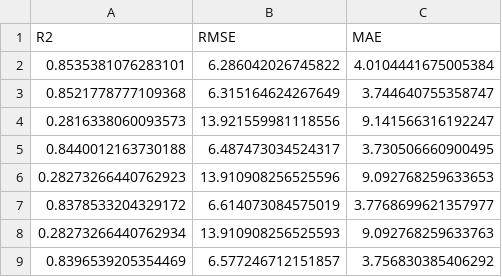
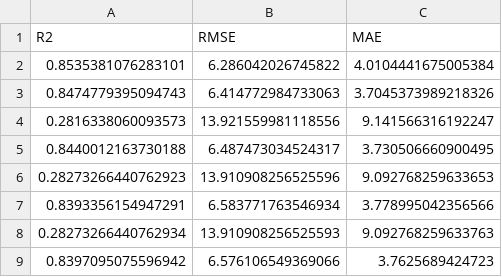
Before and after one commit to medeirosvictor/ds-mobilidade-urbana-fortaleza, a CSV file: performances/performance_total_linha325.csv, drawn as a sheet.

```diff
--- a/performances/performance_total_linha325.csv
+++ b/performances/performance_total_linha325.csv
@@ -2,3 +2,3 @@ R2,RMSE,MAE
 0.8535381076283101,6.286042026745822,4.0104441675005384
-0.8521778777109368,6.315164624267649,3.744640755358747
+0.8474779395094743,6.414772984733063,3.7045373989218326
 0.2816338060093573,13.921559981118556,9.141566316192247
@@ -6,4 +6,4 @@ R2,RMSE,MAE
 0.28273266440762923,13.910908256525596,9.092768259633653
-0.8378533204329172,6.614073084575019,3.7768699621357977
+0.8393356154947291,6.583771763546934,3.778995042356566
 0.28273266440762934,13.910908256525593,9.092768259633763
-0.8396539205354469,6.577246712151857,3.756830385406292
+0.8397095075596942,6.576106549369066,3.7625689424723
```
Also changed, not shown: 7 other files.
